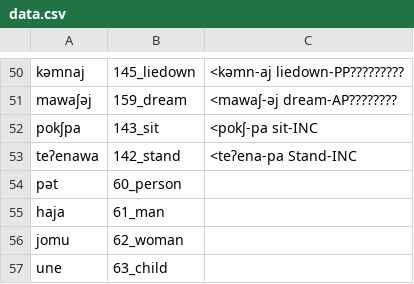
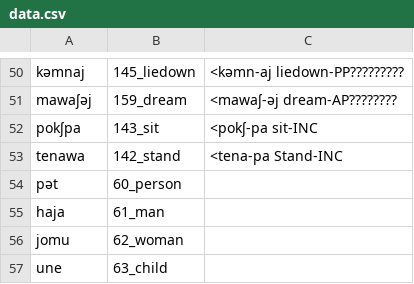
Before and after one commit to lexibank/mixezoqueanvoices, a CSV file: raw/data/Jitotol/data.csv, drawn as a sheet; only a part is shown, gaps mark what is left out.

Commit message:
Update data.csv

```diff
--- a/raw/data/Jitotol/data.csv
+++ b/raw/data/Jitotol/data.csv
@@ -52,3 +52,3 @@ mawaʃəj,159_dream,<mawaʃ-əj dream-AP????????
 pokʃpa,143_sit,<pokʃ-pa sit-INC
-teʔenawa,142_stand, <teʔena-pa  Stand-INC
+tenawa,142_stand, <tena-pa  Stand-INC
 pət,60_person,
```
